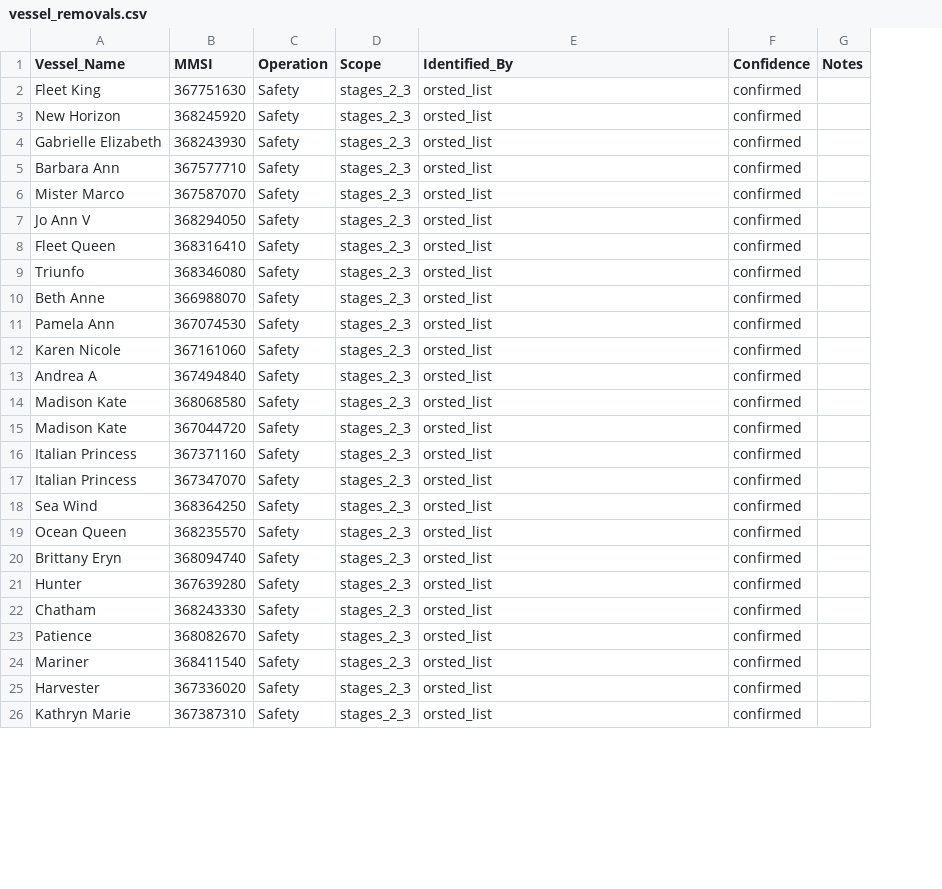
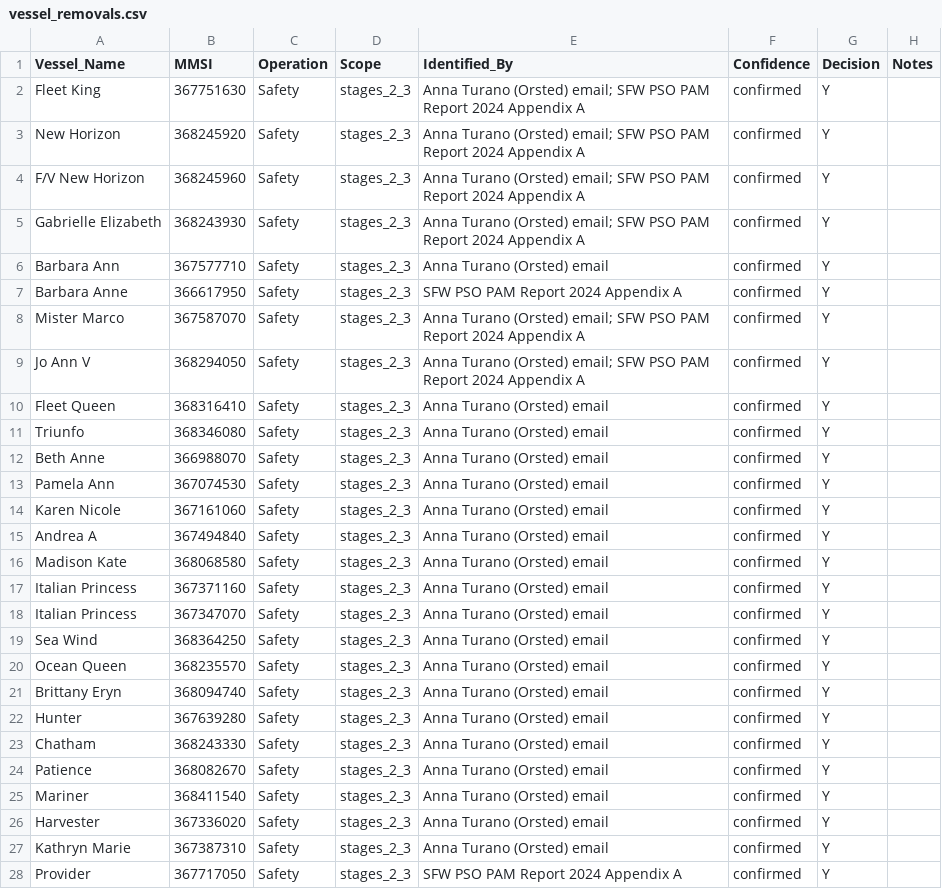
Before and after one commit to Malachy-McCaffrey/gfw_fishing_osw_ais, a CSV file: references/vessel_removals.csv, drawn as a sheet; only a part is shown; removed rows and columns are numbered as before the commit, all else as after; the diff covers the shown part only; the diff names each change by its address in the sheet, - before the commit and + after, or states it on an @@ line.

Commit message:
finalized vessel crosswalk inputs and moved the beginning of dev phase 2 to 10/1/2020

```diff
--- a/references/vessel_removals.csv
+++ b/references/vessel_removals.csv
+column G (Decision), rows 2-3: Y | Y; rows 5-6: Y | Y; rows 8-27: all Y
-E2:E3 (Identified_By): orsted_list
+E2:E3 (Identified_By): Anna Turano (Orsted) email; SFW PSO PAM Report 2024 Appendix A
+row 4: F/V New Horizon | 368245960 | Safety | stages_2_3 | Anna Turano (Orsted) email; SFW PSO PAM Report 2024 Appendix A | confirmed | Y
-E5 (Identified_By): orsted_list
+E5 (Identified_By): Anna Turano (Orsted) email; SFW PSO PAM Report 2024 Appendix A
-E6 (Identified_By): orsted_list
+E6 (Identified_By): Anna Turano (Orsted) email
+row 7: Barbara Anne | 366617950 | Safety | stages_2_3 | SFW PSO PAM Report 2024 Appendix A | confirmed | Y
-E8:E9 (Identified_By): orsted_list
+E8:E9 (Identified_By): Anna Turano (Orsted) email; SFW PSO PAM Report 2024 Appendix A
-E10:E16 (Identified_By): orsted_list
+E10:E16 (Identified_By): Anna Turano (Orsted) email
-row 15: Madison Kate | 367044720 | Safety | stages_2_3 | orsted_list | confirmed
-E17:E27 (Identified_By): orsted_list
+E17:E27 (Identified_By): Anna Turano (Orsted) email
+row 28: Provider | 367717050 | Safety | stages_2_3 | SFW PSO PAM Report 2024 Appendix A | confirmed | Y
```
Also changed, not shown: 13 removed rows and 14 edited cells elsewhere in this file, 6 other files.
